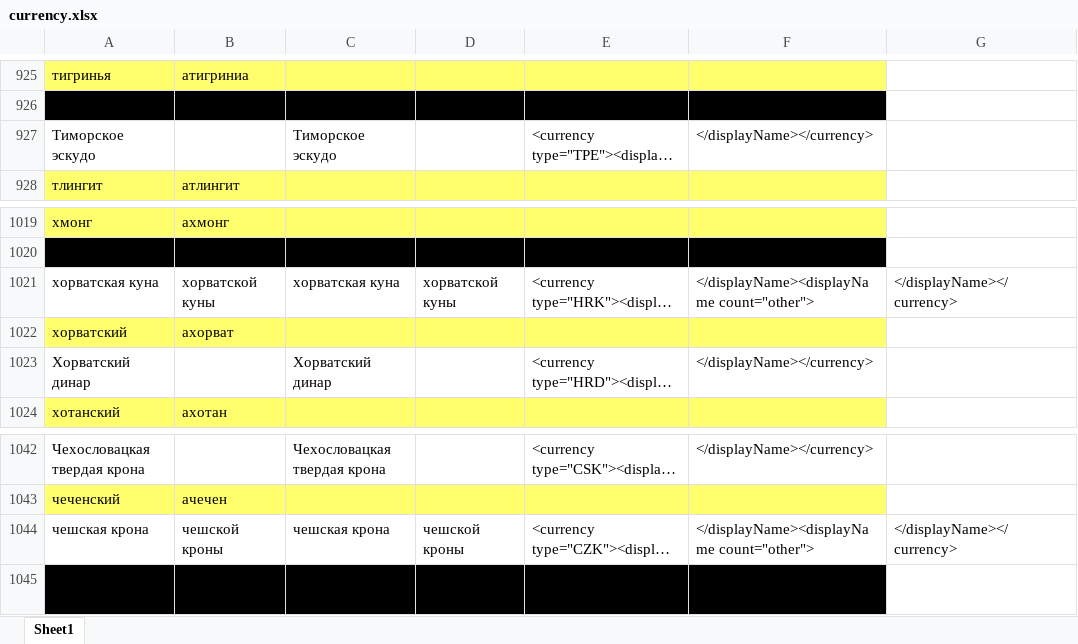
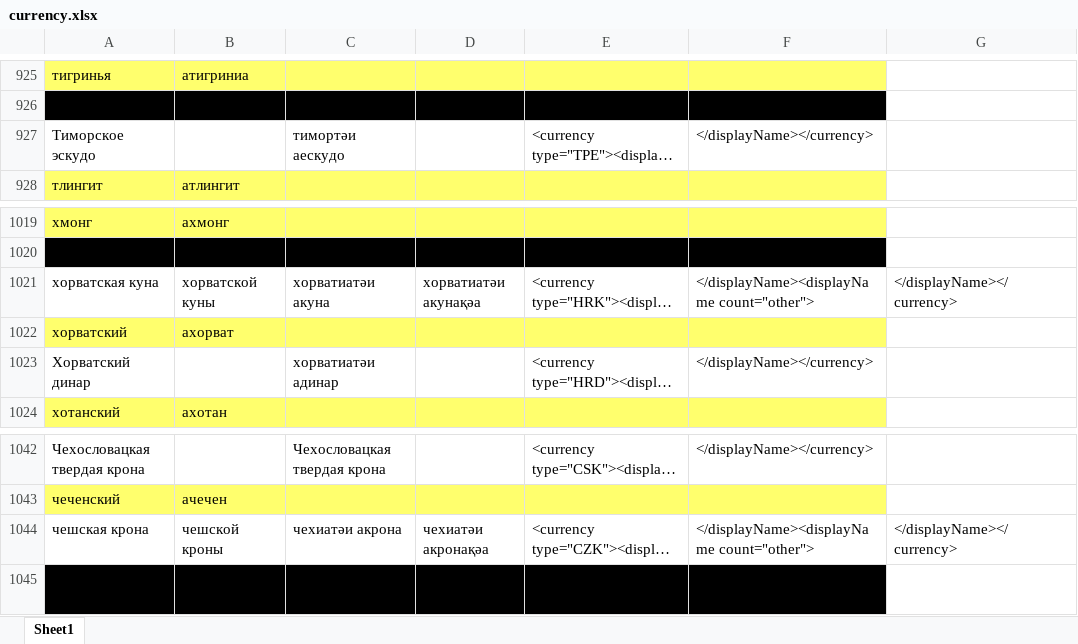
Before and after one commit to danielinux7/anana, an Excel workbook: cldr/main/currency.xlsx, sheet Sheet1, drawn as a sheet; only a part is shown, gaps mark what is left out; long unchanged cells end in …; values as stored, in another font and other column widths than the file's, no borders; the diff covers the shown part only; the diff names each change by its address in the sheet, - before the commit and + after, or states it on an @@ line.

```diff
--- a/cldr/main/currency.xlsx (sheet Sheet1)
+++ b/cldr/main/currency.xlsx (sheet Sheet1)
-C927: Тиморское эскудо
+C927: тимортәи аескудо
-C1021: хорватская куна
+C1021: хорватиатәи акуна
-D1021: хорватской куны
+D1021: хорватиатәи акунақәа
-C1023: Хорватский динар
+C1023: хорватиатәи адинар
-C1044: чешская крона
+C1044: чехиатәи акрона
-D1044: чешской кроны
+D1044: чехиатәи акронақәа
```
Also changed, not shown: 40 edited cells elsewhere in this sheet.
